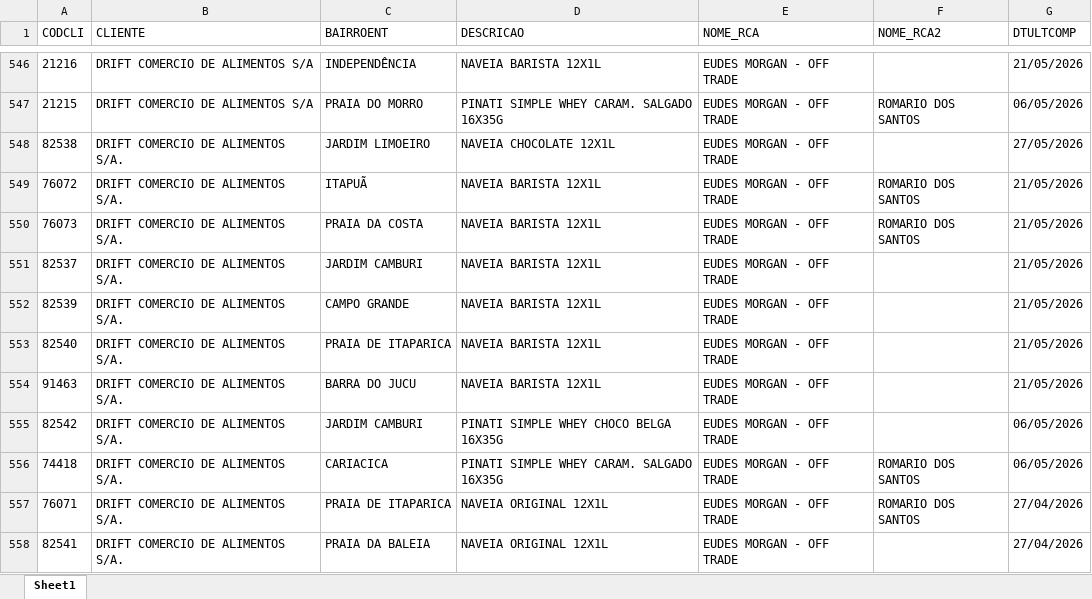
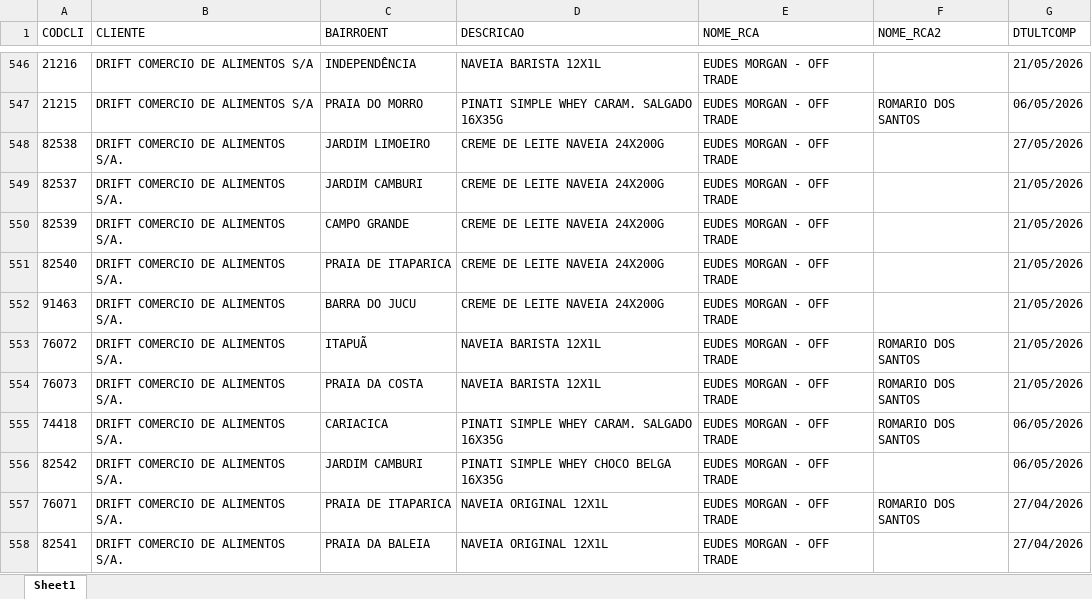
Before and after one commit to leonardocampos-cmd/offtrade, an Excel workbook: nao_positivados_05-2026.xlsx, sheet Sheet1, drawn as a sheet; only a part is shown, gaps mark what is left out; values as stored, in another font and other column widths than the file's, no borders; removed rows and columns are numbered as before the commit, all else as after; the diff covers the shown part only; the diff names each change by its address in the sheet, - before the commit and + after, or states it on an @@ line.

```diff
--- a/nao_positivados_05-2026.xlsx (sheet Sheet1)
+++ b/nao_positivados_05-2026.xlsx (sheet Sheet1)
-D548 (DESCRICAO): NAVEIA CHOCOLATE 12X1L
+D548 (DESCRICAO): CREME DE LEITE NAVEIA 24X200G
+row 549: 82537 | DRIFT COMERCIO DE ALIMENTOS S/A. | JARDIM CAMBURI | CREME DE LEITE NAVEIA 24X200G | EUDES MORGAN - OFF TRADE |  | 21/05/2026
+row 550: 82539 | DRIFT COMERCIO DE ALIMENTOS S/A. | CAMPO GRANDE | CREME DE LEITE NAVEIA 24X200G | EUDES MORGAN - OFF TRADE |  | 21/05/2026
+row 551: 82540 | DRIFT COMERCIO DE ALIMENTOS S/A. | PRAIA DE ITAPARICA | CREME DE LEITE NAVEIA 24X200G | EUDES MORGAN - OFF TRADE |  | 21/05/2026
+row 552: 91463 | DRIFT COMERCIO DE ALIMENTOS S/A. | BARRA DO JUCU | CREME DE LEITE NAVEIA 24X200G | EUDES MORGAN - OFF TRADE |  | 21/05/2026
-row 551: 82537 | DRIFT COMERCIO DE ALIMENTOS S/A. | JARDIM CAMBURI | NAVEIA BARISTA 12X1L | EUDES MORGAN - OFF TRADE |  | 21/05/2026
-row 552: 82539 | DRIFT COMERCIO DE ALIMENTOS S/A. | CAMPO GRANDE | NAVEIA BARISTA 12X1L | EUDES MORGAN - OFF TRADE |  | 21/05/2026
-row 553: 82540 | DRIFT COMERCIO DE ALIMENTOS S/A. | PRAIA DE ITAPARICA | NAVEIA BARISTA 12X1L | EUDES MORGAN - OFF TRADE |  | 21/05/2026
-row 554: 91463 | DRIFT COMERCIO DE ALIMENTOS S/A. | BARRA DO JUCU | NAVEIA BARISTA 12X1L | EUDES MORGAN - OFF TRADE |  | 21/05/2026
@@ row 555 moved to row 556: 82542 @@
```
Also changed, not shown: 21 added rows, 21 removed rows, 1 moved row and 703 edited cells elsewhere in this sheet, 3 other files.
